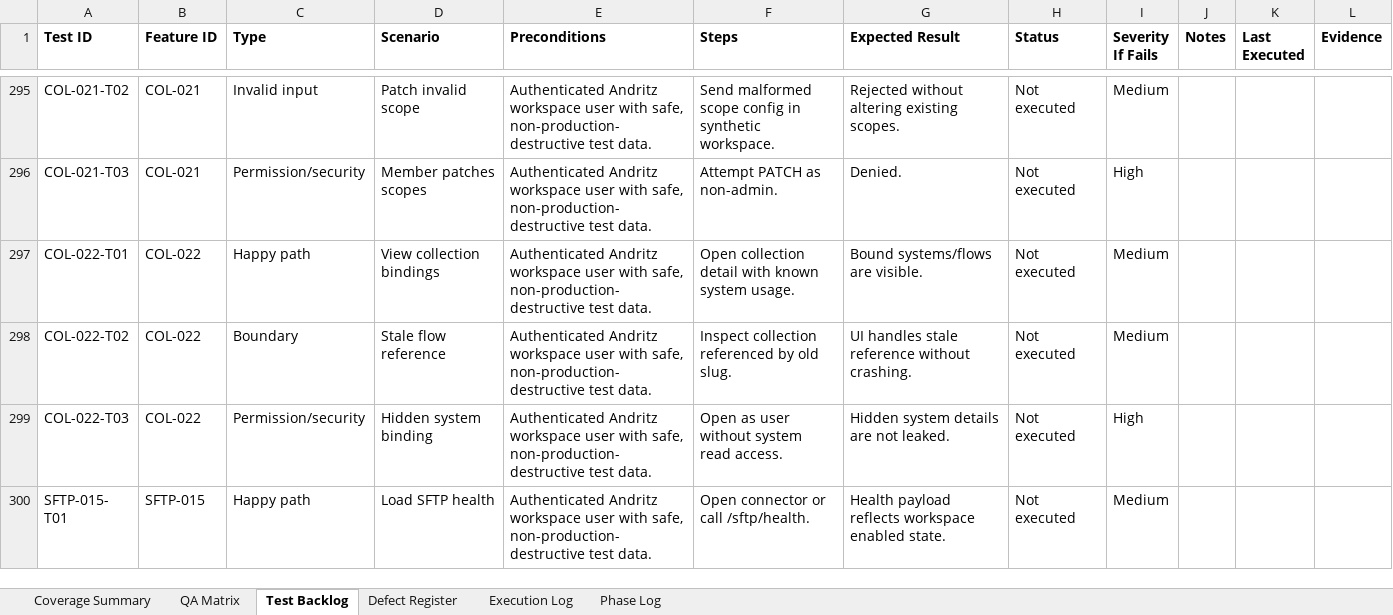
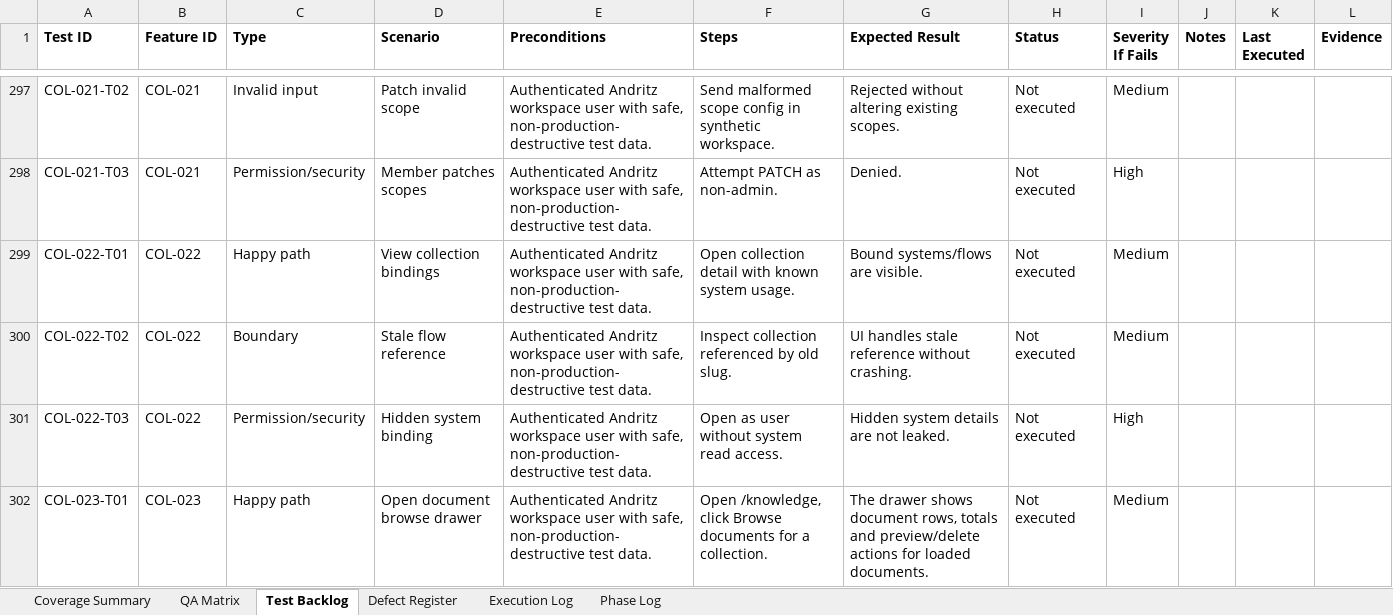
Before and after one commit to tishacian/hyusai, an Excel workbook: outputs/019edc68-andritz-qa/andritz_qa_matrix.xlsx, sheet Test Backlog, drawn as a sheet; only a part is shown, gaps mark what is left out; the shorter side is filled out with more unchanged rows; values as stored, in another font and other column widths than the file's, no borders; the diff covers the shown part only; the diff names each change by its address in the sheet, - before the commit and + after, or states it on an @@ line.

Commit message:
fix(knowledge): harden collection error states

```diff
--- a/outputs/019edc68-andritz-qa/andritz_qa_matrix.xlsx (sheet Test Backlog)
+++ b/outputs/019edc68-andritz-qa/andritz_qa_matrix.xlsx (sheet Test Backlog)
+row 302: COL-023-T01 | COL-023 | Happy path | Open document browse drawer | Authenticated Andritz workspace user with safe, non-production-destructive test data. | Open /knowledge, click Browse documents for a collection. | The drawer shows document rows, totals and preview/delete actions for loaded documents. | Not executed | Medium
```
Also changed, not shown: 4 added rows and 4 edited cells elsewhere in this sheet, sheet Defect Register, sheet Execution Log, sheet Phase Log, sheet QA Matrix, sheet Coverage Summary, 9 other files.
